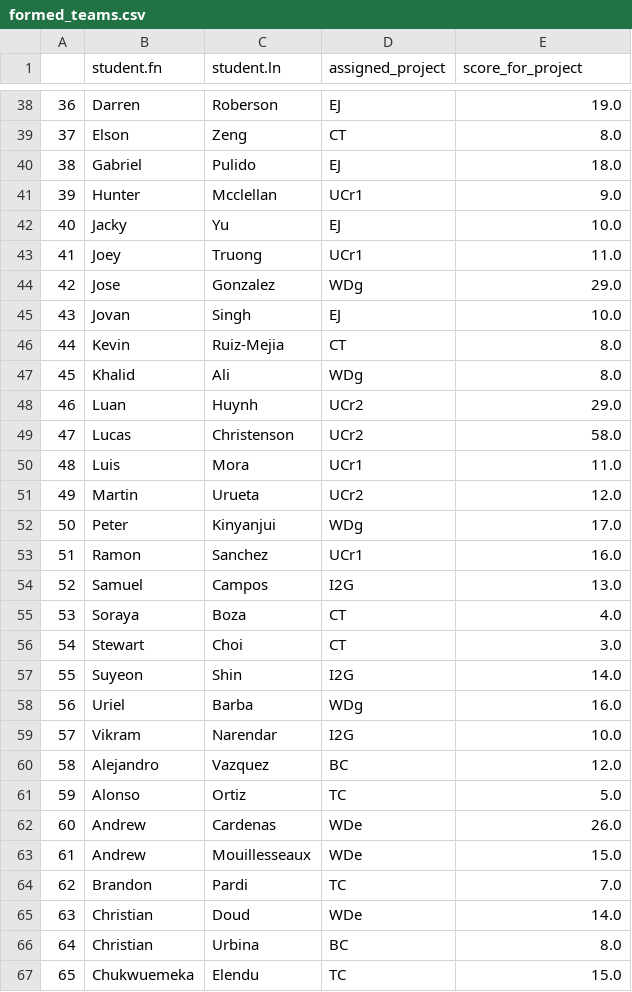
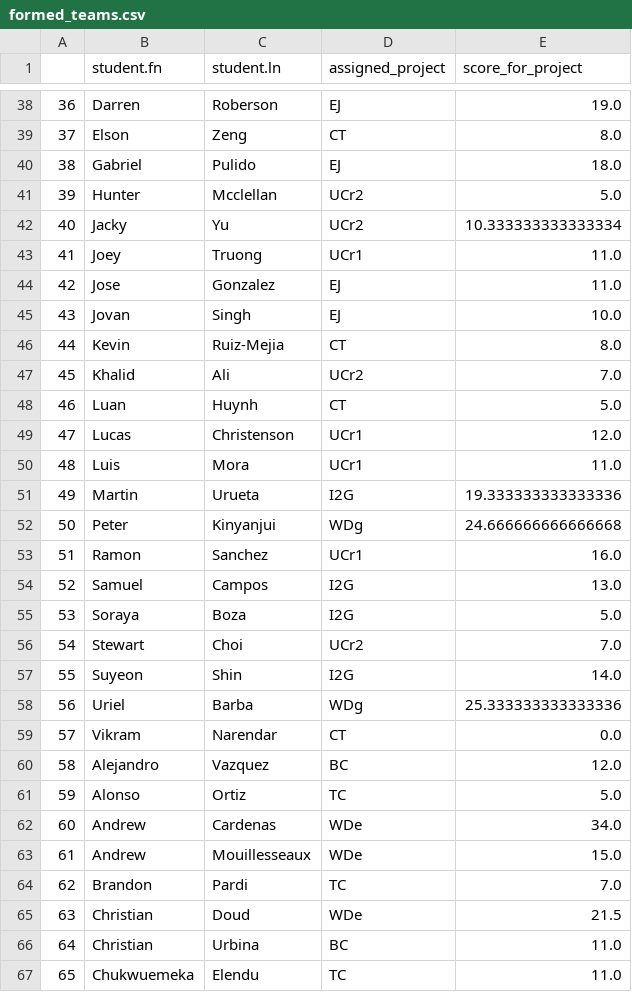
Before and after one commit to b-pardi/Capstone-CMS, a CSV file: output/formed_teams.csv, drawn as a sheet; only a part is shown, gaps mark what is left out; the diff covers the shown part only.

```diff
--- a/output/formed_teams.csv
+++ b/output/formed_teams.csv
@@ -40,28 +40,28 @@
 38,Gabriel,Pulido,EJ,18.0
-39,Hunter,Mcclellan,UCr1,9.0
-40,Jacky,Yu,EJ,10.0
+39,Hunter,Mcclellan,UCr2,5.0
+40,Jacky,Yu,UCr2,10.333333333333334
 41,Joey,Truong,UCr1,11.0
-42,Jose,Gonzalez,WDg,29.0
+42,Jose,Gonzalez,EJ,11.0
 43,Jovan,Singh,EJ,10.0
 44,Kevin,Ruiz-Mejia,CT,8.0
-45,Khalid,Ali,WDg,8.0
-46,Luan,Huynh,UCr2,29.0
-47,Lucas,Christenson,UCr2,58.0
+45,Khalid,Ali,UCr2,7.0
+46,Luan,Huynh,CT,5.0
+47,Lucas,Christenson,UCr1,12.0
 48,Luis,Mora,UCr1,11.0
-49,Martin,Urueta,UCr2,12.0
-50,Peter,Kinyanjui,WDg,17.0
+49,Martin,Urueta,I2G,19.333333333333336
+50,Peter,Kinyanjui,WDg,24.666666666666668
 51,Ramon,Sanchez,UCr1,16.0
 52,Samuel,Campos,I2G,13.0
-53,Soraya,Boza,CT,4.0
-54,Stewart,Choi,CT,3.0
+53,Soraya,Boza,I2G,5.0
+54,Stewart,Choi,UCr2,7.0
 55,Suyeon,Shin,I2G,14.0
-56,Uriel,Barba,WDg,16.0
-57,Vikram,Narendar,I2G,10.0
+56,Uriel,Barba,WDg,25.333333333333336
+57,Vikram,Narendar,CT,0.0
 58,Alejandro,Vazquez,BC,12.0
 59,Alonso,Ortiz,TC,5.0
-60,Andrew,Cardenas,WDe,26.0
+60,Andrew,Cardenas,WDe,34.0
 61,Andrew,Mouillesseaux,WDe,15.0
 62,Brandon,Pardi,TC,7.0
-63,Christian,Doud,WDe,14.0
-64,Christian,Urbina,BC,8.0
-65,Chukwuemeka,Elendu,TC,15.0
+63,Christian,Doud,WDe,21.5
+64,Christian,Urbina,BC,11.0
+65,Chukwuemeka,Elendu,TC,11.0
```
Also changed, not shown: 76 edited cells elsewhere in this file, 1 other file.
